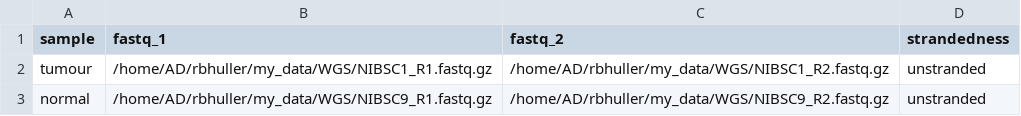
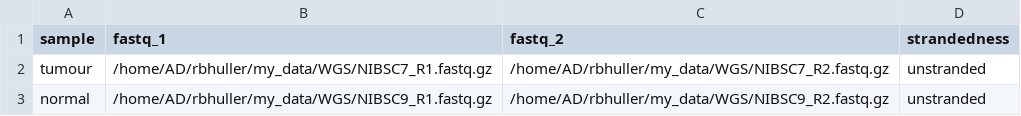
Before and after one commit to nibscbioinformatics/nf-core-conva, a CSV file: assets/samplesheet.csv, drawn as a sheet.

```diff
--- a/assets/samplesheet.csv
+++ b/assets/samplesheet.csv
@@ -1,3 +1,3 @@
 sample,fastq_1,fastq_2,strandedness
-tumour,/home/AD/rbhuller/my_data/WGS/NIBSC1_R1.fastq.gz,/home/AD/rbhuller/my_data/WGS/NIBSC1_R2.fastq.gz,unstranded
+tumour,/home/AD/rbhuller/my_data/WGS/NIBSC7_R1.fastq.gz,/home/AD/rbhuller/my_data/WGS/NIBSC7_R2.fastq.gz,unstranded
 normal,/home/AD/rbhuller/my_data/WGS/NIBSC9_R1.fastq.gz,/home/AD/rbhuller/my_data/WGS/NIBSC9_R2.fastq.gz,unstranded
```
Also changed, not shown: 4 other files.
